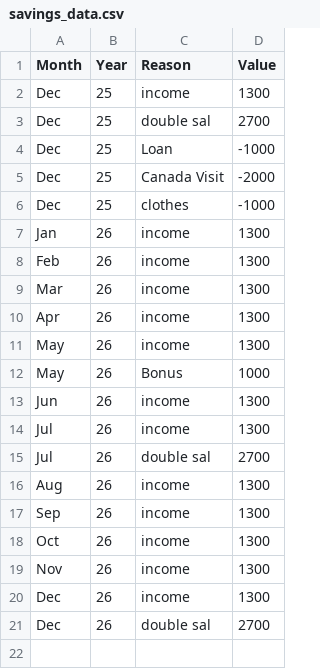
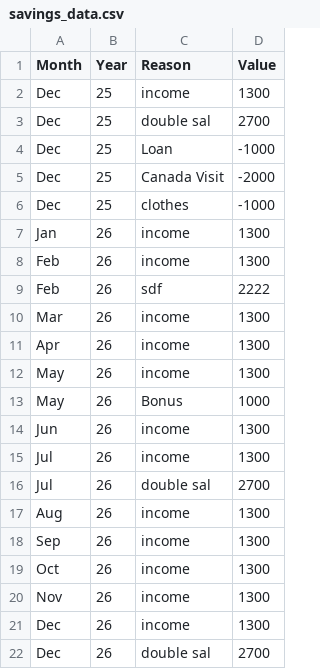
Before and after one commit to AhmadSidaoui/ahmadsidaoui.github.io, a CSV file: backend/savings_data.csv, drawn as a sheet.

Commit message:
Update savings_data.csv via server

```diff
--- a/backend/savings_data.csv
+++ b/backend/savings_data.csv
@@ -8,2 +8,3 @@ Jan,26,income,1300
 Feb,26,income,1300
+Feb,26,sdf,2222
 Mar,26,income,1300
```
